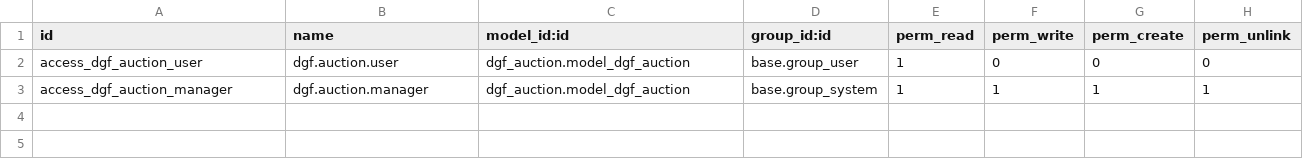
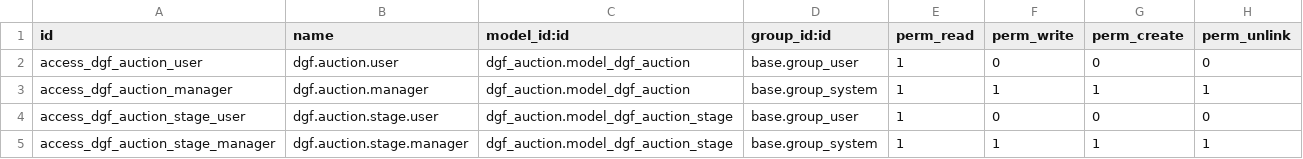
Before and after one commit to ubexplorer/liquidation-dev, a CSV file: addons-dev/dgf_auction/security/ir.model.access.csv, drawn as a sheet.

Commit message:
dgf_auction stages

```diff
--- a/addons-dev/dgf_auction/security/ir.model.access.csv
+++ b/addons-dev/dgf_auction/security/ir.model.access.csv
@@ -3 +3,3 @@ access_dgf_auction_user,dgf.auction.user,dgf_auction.model_dgf_auction,base.grou
 access_dgf_auction_manager,dgf.auction.manager,dgf_auction.model_dgf_auction,base.group_system,1,1,1,1
+access_dgf_auction_stage_user,dgf.auction.stage.user,dgf_auction.model_dgf_auction_stage,base.group_user,1,0,0,0
+access_dgf_auction_stage_manager,dgf.auction.stage.manager,dgf_auction.model_dgf_auction_stage,base.group_system,1,1,1,1
```
Also changed, not shown: 5 other files.
